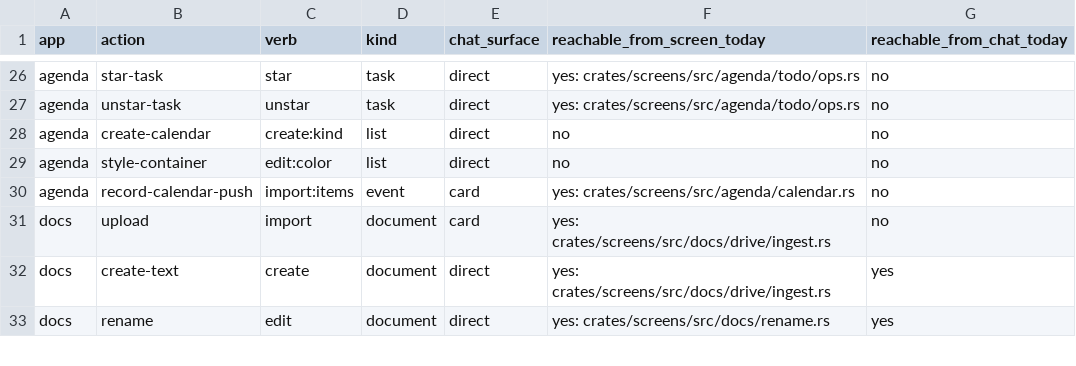
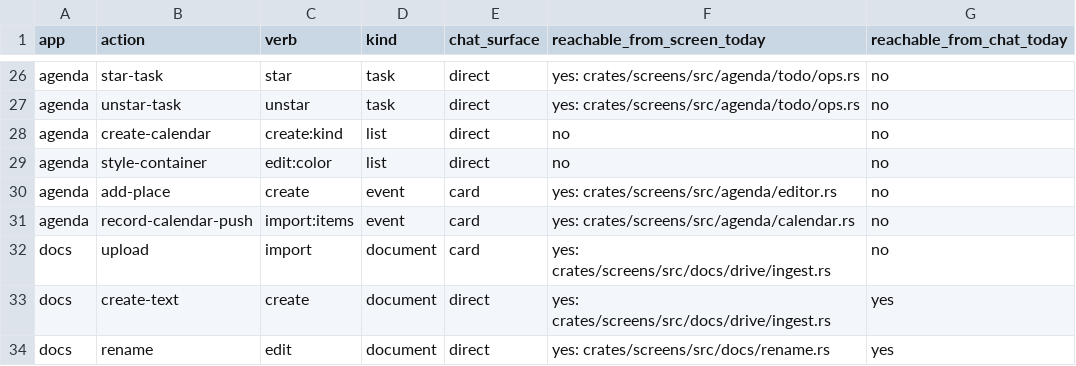
Before and after one commit to srikanth235/centraid, a CSV file: contracts/assist/catalog-census.csv, drawn as a sheet; only a part is shown, gaps mark what is left out.

```diff
--- a/contracts/assist/catalog-census.csv
+++ b/contracts/assist/catalog-census.csv
@@ -29,2 +29,3 @@ agenda,create-calendar,create:kind,list,direct,no,no
 agenda,style-container,edit:color,list,direct,no,no
+agenda,add-place,create,event,card,yes: crates/screens/src/agenda/editor.rs,no
 agenda,record-calendar-push,import:items,event,card,yes: crates/screens/src/agenda/calendar.rs,no
```
Also changed, not shown: 17 other files.
